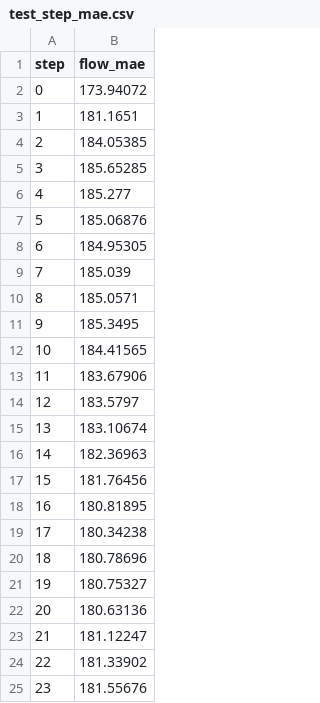
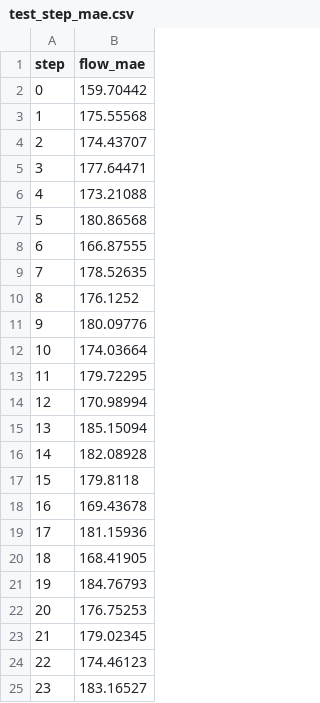
Before and after one commit to huryoungWu/Junshan_Project, a CSV file: transformer_pkg/results/junshan_L1D_P24H_1h_itransformer_autoregressive_test/test_step_mae.csv, drawn as a sheet.

```diff
--- a/transformer_pkg/results/junshan_L1D_P24H_1h_itransformer_autoregressive_test/test_step_mae.csv
+++ b/transformer_pkg/results/junshan_L1D_P24H_1h_itransformer_autoregressive_test/test_step_mae.csv
@@ -1,25 +1,25 @@
 step,flow_mae
-0,173.94072
-1,181.1651
-2,184.05385
-3,185.65285
-4,185.277
-5,185.06876
-6,184.95305
-7,185.039
-8,185.0571
-9,185.3495
-10,184.41565
-11,183.67906
-12,183.5797
-13,183.10674
-14,182.36963
-15,181.76456
-16,180.81895
-17,180.34238
-18,180.78696
-19,180.75327
-20,180.63136
-21,181.12247
-22,181.33902
-23,181.55676
+0,159.70442
+1,175.55568
+2,174.43707
+3,177.64471
+4,173.21088
+5,180.86568
+6,166.87555
+7,178.52635
+8,176.1252
+9,180.09776
+10,174.03664
+11,179.72295
+12,170.98994
+13,185.15094
+14,182.08928
+15,179.8118
+16,169.43678
+17,181.15936
+18,168.41905
+19,184.76793
+20,176.75253
+21,179.02345
+22,174.46123
+23,183.16527
```
Also changed, not shown: transformer_pkg/results/junshan_L1D_P24H_1h_itransformer_autoregressive_test/train_history.csv, 21 other files.
